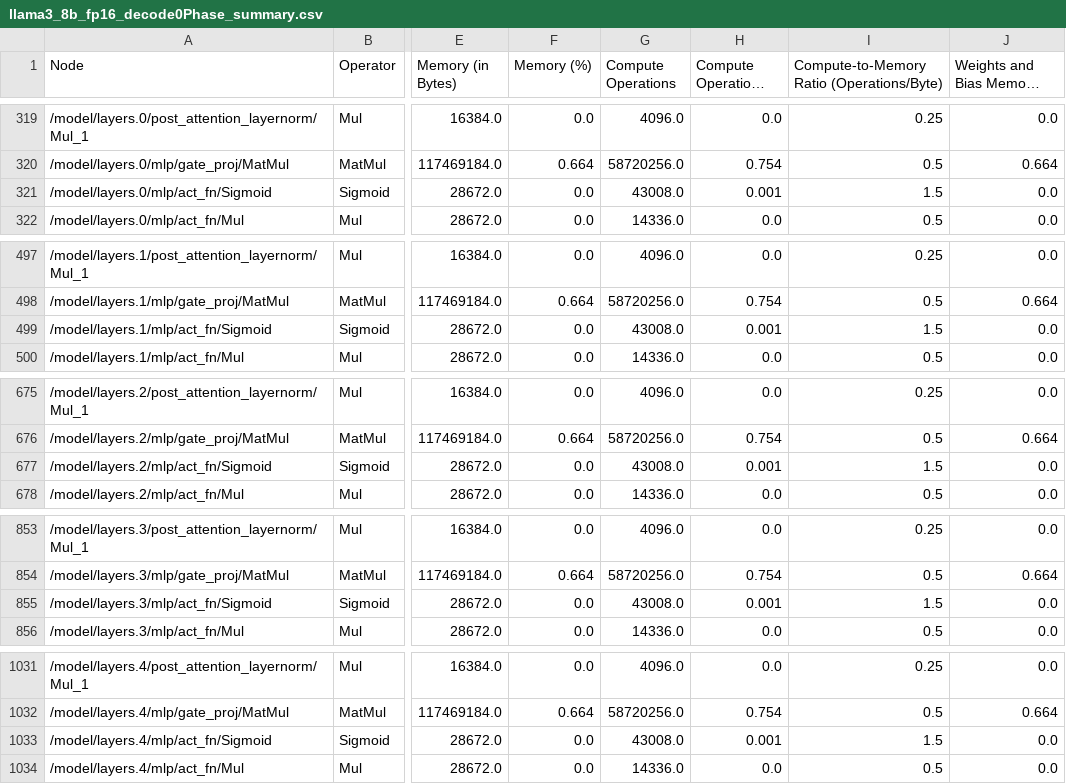
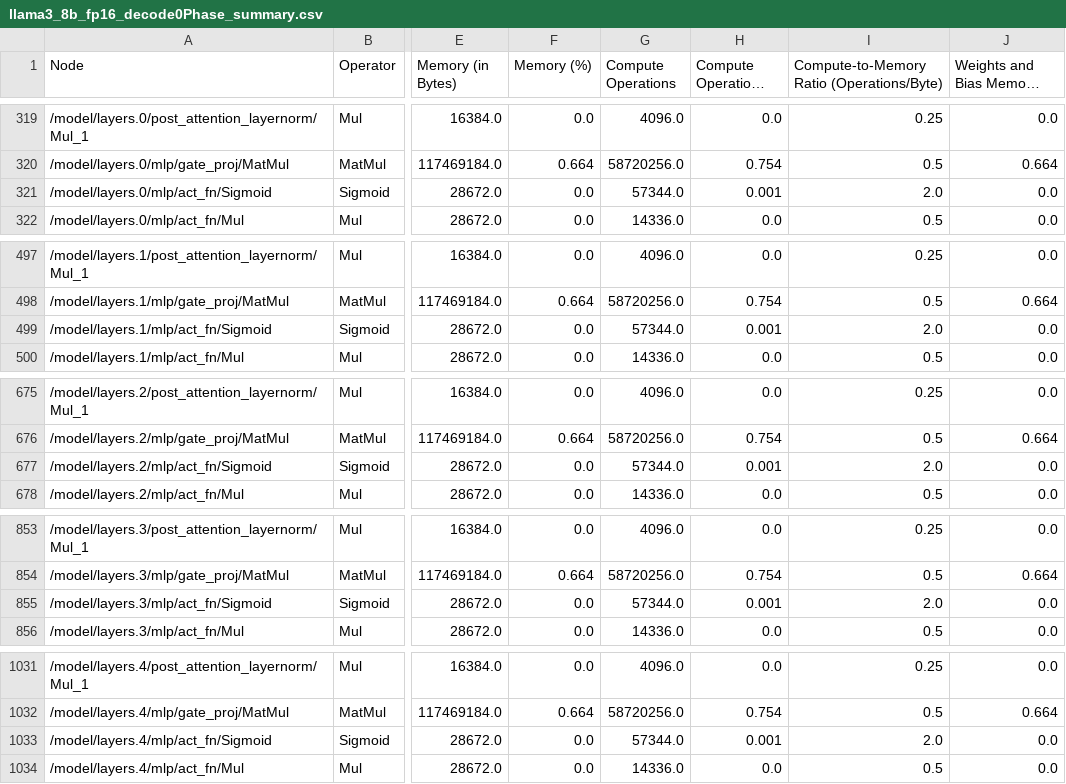
Before and after one commit to shamith2/onnxInference, a CSV file: results/onnxProfile/logs/llama3_8b_fp16/llama3_8b_fp16_decode0Phase_summary.csv, drawn as a sheet; only a part is shown, gaps mark what is left out; long unchanged cells end in …; the diff covers the shown part only; the diff names each change by its address in the sheet, - before the commit and + after, or states it on an @@ line.

```diff
--- a/results/onnxProfile/logs/llama3_8b_fp16/llama3_8b_fp16_decode0Phase_summary.csv
+++ b/results/onnxProfile/logs/llama3_8b_fp16/llama3_8b_fp16_decode0Phase_summary.csv
-G321 (Compute Operations): 43008.0
+G321 (Compute Operations): 57344.0
-I321: 1.5
+I321: 2.0
-G499 (Compute Operations): 43008.0
+G499 (Compute Operations): 57344.0
-I499: 1.5
+I499: 2.0
-G677 (Compute Operations): 43008.0
+G677 (Compute Operations): 57344.0
-I677: 1.5
+I677: 2.0
-G855 (Compute Operations): 43008.0
+G855 (Compute Operations): 57344.0
-I855: 1.5
+I855: 2.0
-G1033 (Compute Operations): 43008.0
+G1033 (Compute Operations): 57344.0
-I1033: 1.5
+I1033: 2.0
```
Also changed, not shown: 56 edited cells elsewhere in this file, results/onnxProfile/logs/llama3_8b_fp16/llama3_8b_fp16_decode0Phase_grouped_summary.csv, results/onnxProfile/logs/llama3_8b_fp16/llama3_8b_fp16_decodePhase_grouped_summary.csv, 4 other files.
